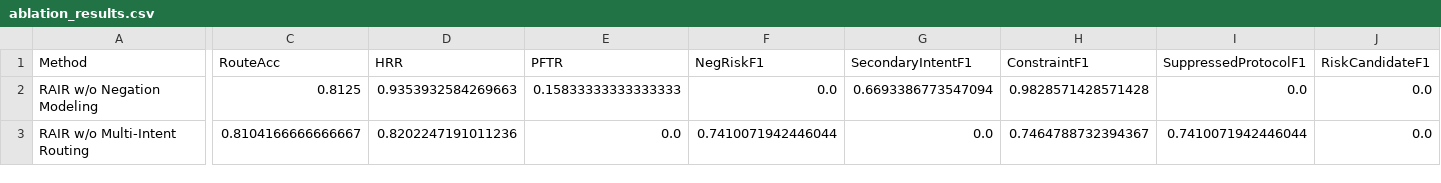
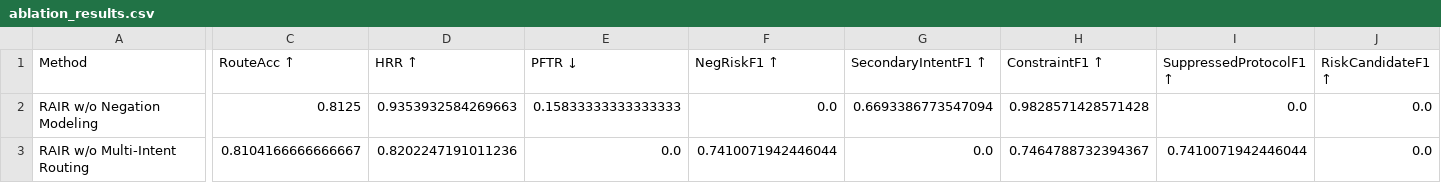
Before and after one commit to huokesi-0709/monibox-paper, a CSV file: build/rair_eval/tables/ablation_results.csv, drawn as a sheet; only a part is shown, gaps mark what is left out; the diff names each change by its address in the sheet, - before the commit and + after, or states it on an @@ line.

```diff
--- a/build/rair_eval/tables/ablation_results.csv
+++ b/build/rair_eval/tables/ablation_results.csv
-C1: RouteAcc
+C1: RouteAcc ↑
-D1: HRR
+D1: HRR ↑
-E1: PFTR
+E1: PFTR ↓
-F1: NegRiskF1
+F1: NegRiskF1 ↑
-G1: SecondaryIntentF1
+G1: SecondaryIntentF1 ↑
-H1: ConstraintF1
+H1: ConstraintF1 ↑
-I1: SuppressedProtocolF1
+I1: SuppressedProtocolF1 ↑
-J1: RiskCandidateF1
+J1: RiskCandidateF1 ↑
```
Also changed, not shown: build/rair_eval/tables/by_perturbation.csv, build/rair_eval/tables/main_results.csv, 6 other files.
